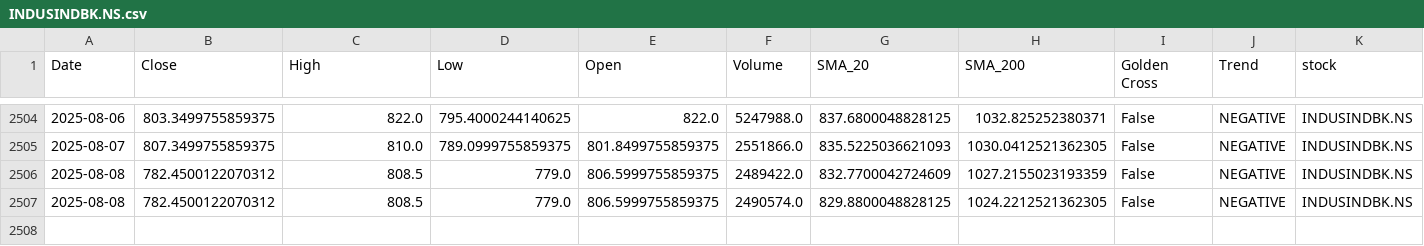
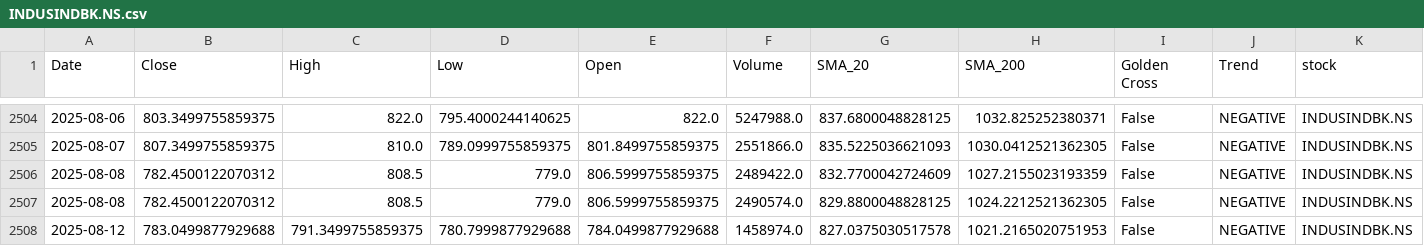
Before and after one commit to sohamdeshpande/nifty-analysis, a CSV file: data/INDUSINDBK.NS.csv, drawn as a sheet; only a part is shown, gaps mark what is left out; rows hold the shown columns only; the diff names each change by its address in the sheet, - before the commit and + after, or states it on an @@ line.

```diff
--- a/data/INDUSINDBK.NS.csv
+++ b/data/INDUSINDBK.NS.csv
+row 2508: 2025-08-12 | 783.0499877929688 | 791.3499755859375 | 780.7999877929688 | 784.0499877929688 | 1458974.0 | 827.0375030517578 | 1021.2165020751953 | False | NEGATIVE | INDUSINDBK.NS
```
Also changed, not shown: data/COALINDIA.NS.csv, data/JSWSTEEL.NS.csv, 47 other files.
